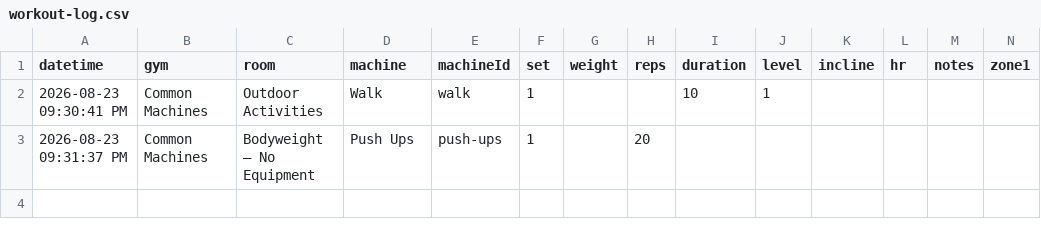
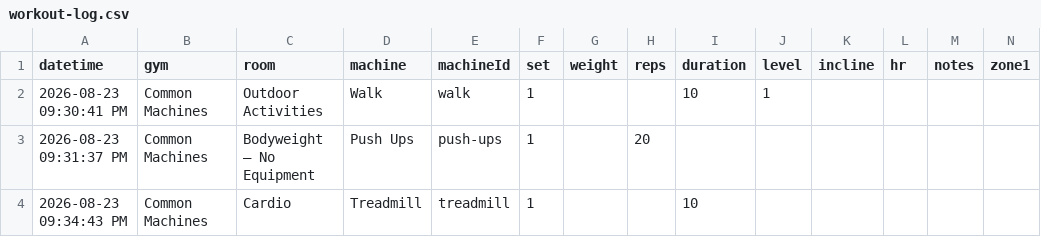
Before and after one commit to chromacole/logtrim, a CSV file: workout-log.csv, drawn as a sheet; only a part is shown; rows hold the shown columns only; the diff names each change by its address in the sheet, - before the commit and + after, or states it on an @@ line.

Commit message:
Update workout log CSV

```diff
--- a/workout-log.csv
+++ b/workout-log.csv
+row 4: 2026-08-23 09:34:43 PM | Common Machines | Cardio | Treadmill | treadmill | 1 |  |  | 10
```
